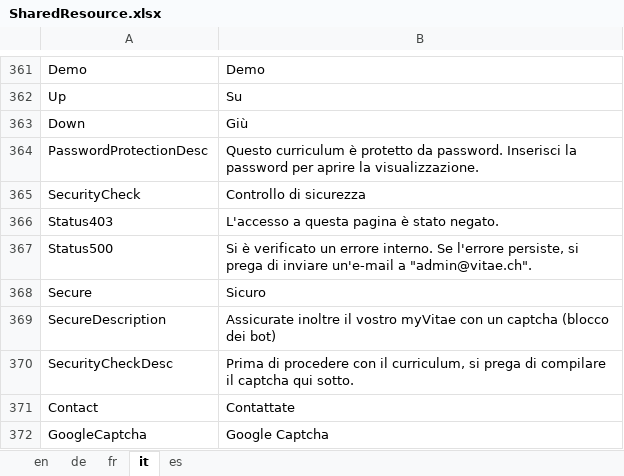
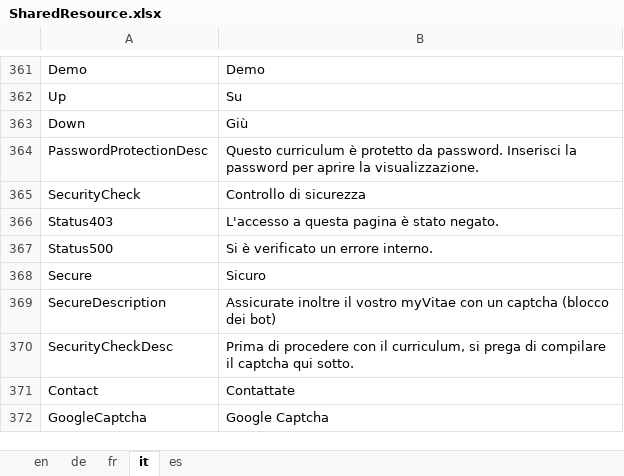
Before and after one commit to theodoracatos/vitae, an Excel workbook: Vitae/Library/Resources/SharedResource.xlsx, sheet it, drawn as a sheet; only a part is shown, gaps mark what is left out; values as stored, in another font and other column widths than the file's, no borders; the diff names each change by its address in the sheet, - before the commit and + after, or states it on an @@ line.

```diff
--- a/Vitae/Library/Resources/SharedResource.xlsx (sheet it)
+++ b/Vitae/Library/Resources/SharedResource.xlsx (sheet it)
-B367: …errore interno. Se l'errore persiste, si prega di inviare un'e-mail a "admin@vitae.ch".
+B367: …errore interno.
```
Also changed, not shown: sheet en, sheet fr, sheet de, sheet es, 18 other files.
